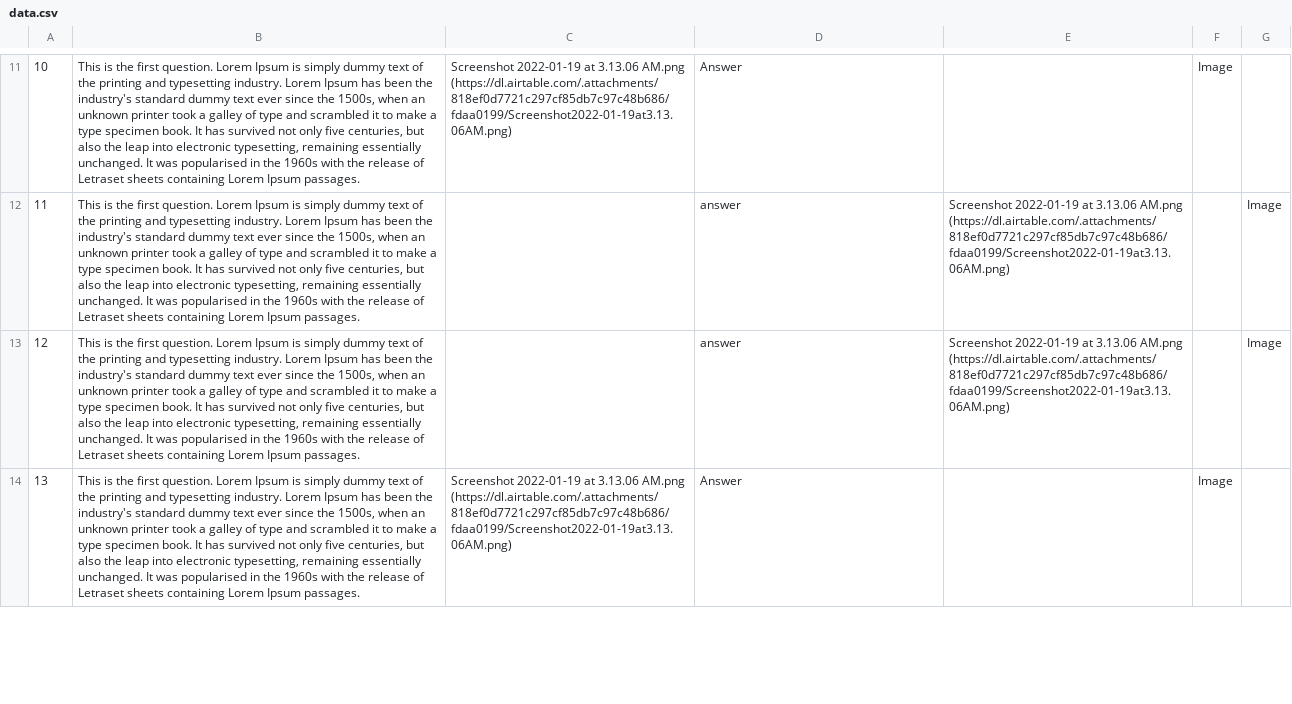
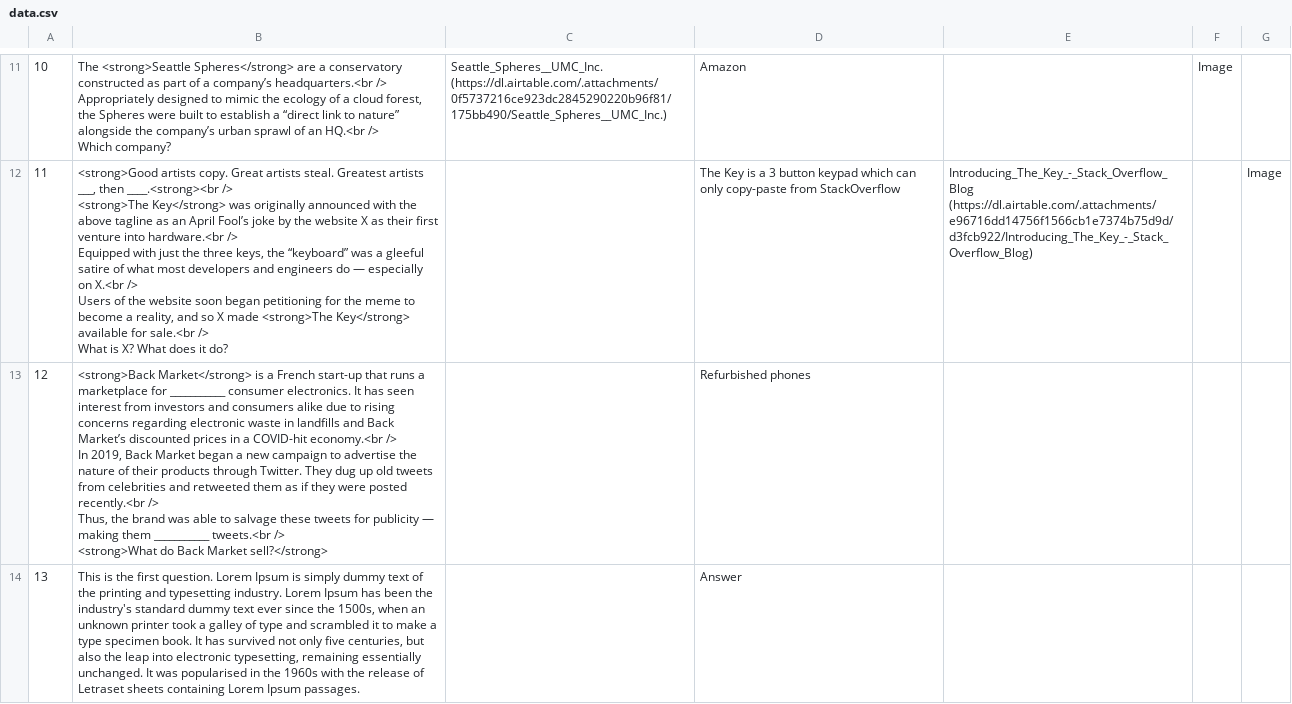
Before and after one commit to dotangad/quizmaster, a CSV file: data.csv, drawn as a sheet; only a part is shown, gaps mark what is left out; ↵ is a line break in a cell; the diff covers the shown part only; the diff names each change by its address in the sheet, - before the commit and + after, or states it on an @@ line.

Commit message:
feat: add html support for question text

```diff
--- a/data.csv
+++ b/data.csv
-B11: This is the first question. Lorem Ipsum is simply dummy text of the printing and typesetting industry. Lorem Ipsum has been the industry's standard dummy text ever since the 1500s, when an unknown printer took a galley of type and scrambled it to make a type specimen book. It has survived not only five centuries, but also the leap into electronic typesetting, remaining essentially unchanged. It was popularised in the 1960s with the release of Letraset sheets containing Lorem Ipsum passages.
+B11: The <strong>Seattle Spheres</strong> are a conservatory constructed as part of a company’s headquarters.<br /> ↵ Appropriately designed to mimic the ecology of a cloud forest, the Spheres were built to establish a “direct link to nature” alongside the company’s urban sprawl of an HQ.<br /> ↵ Which company?
-C11: Screenshot 2022-01-19 at 3.13.06 AM.png (https://dl.airtable.com/.attachments/818ef0d7721c297cf85db7c97c48b686/fdaa0199/Screenshot2022-01-19at3.13.06AM.png)
+C11: Seattle_Spheres__UMC_Inc. (https://dl.airtable.com/.attachments/0f5737216ce923dc2845290220b96f81/175bb490/Seattle_Spheres__UMC_Inc.)
-D11: Answer
+D11: Amazon
-B12: This is the first question. Lorem Ipsum is simply dummy text of the printing and typesetting industry. Lorem Ipsum has been the industry's standard dummy text ever since the 1500s, when an unknown printer took a galley of type and scrambled it to make a type specimen book. It has survived not only five centuries, but also the leap into electronic typesetting, remaining essentially unchanged. It was popularised in the 1960s with the release of Letraset sheets containing Lorem Ipsum passages.
+B12: <strong>Good artists copy. Great artists steal. Greatest artists ___, then ____.<strong><br /> ↵ <strong>The Key</strong> was originally announced with the above tagline as an April Fool’s joke by the website X as their first venture into hardware.<br /> ↵ Equipped with just the three keys, the “keyboard” was a gleeful satire of what most developers and engineers do — especially on X.<br /> ↵ Users of the website soon began petitioning for the meme to become a reality, and so X made <strong>The Key</strong> available for sale.<br /> ↵ What is X? What does it do?
-D12: answer
+D12: The Key is a 3 button keypad which can only copy-paste from StackOverflow
-E12: Screenshot 2022-01-19 at 3.13.06 AM.png (https://dl.airtable.com/.attachments/818ef0d7721c297cf85db7c97c48b686/fdaa0199/Screenshot2022-01-19at3.13.06AM.png)
+E12: Introducing_The_Key_-_Stack_Overflow_Blog (https://dl.airtable.com/.attachments/e96716dd14756f1566cb1e7374b75d9d/d3fcb922/Introducing_The_Key_-_Stack_Overflow_Blog)
-B13: This is the first question. Lorem Ipsum is simply dummy text of the printing and typesetting industry. Lorem Ipsum has been the industry's standard dummy text ever since the 1500s, when an unknown printer took a galley of type and scrambled it to make a type specimen book. It has survived not only five centuries, but also the leap into electronic typesetting, remaining essentially unchanged. It was popularised in the 1960s with the release of Letraset sheets containing Lorem Ipsum passages.
+B13: <strong>Back Market</strong> is a French start-up that runs a marketplace for ___________ consumer electronics. It has seen interest from investors and consumers alike due to rising concerns regarding electronic waste in landfills and Back Market’s discounted prices in a COVID-hit economy.<br /> ↵ In 2019, Back Market began a new campaign to advertise the nature of their products through Twitter. They dug up old tweets from celebrities and retweeted them as if they were posted recently.<br /> ↵ Thus, the brand was able to salvage these tweets for publicity — making them ___________ tweets.<br /> ↵ <strong>What do Back Market sell?</strong>
-D13: answer
+D13: Refurbished phones
-E13: Screenshot 2022-01-19 at 3.13.06 AM.png (https://dl.airtable.com/.attachments/818ef0d7721c297cf85db7c97c48b686/fdaa0199/Screenshot2022-01-19at3.13.06AM.png)
+E13: (empty)
-G13: Image
+G13: (empty)
-C14: Screenshot 2022-01-19 at 3.13.06 AM.png (https://dl.airtable.com/.attachments/818ef0d7721c297cf85db7c97c48b686/fdaa0199/Screenshot2022-01-19at3.13.06AM.png)
+C14: (empty)
-F14: Image
+F14: (empty)
```
Also changed, not shown: 57 edited cells elsewhere in this file, 3 other files.
